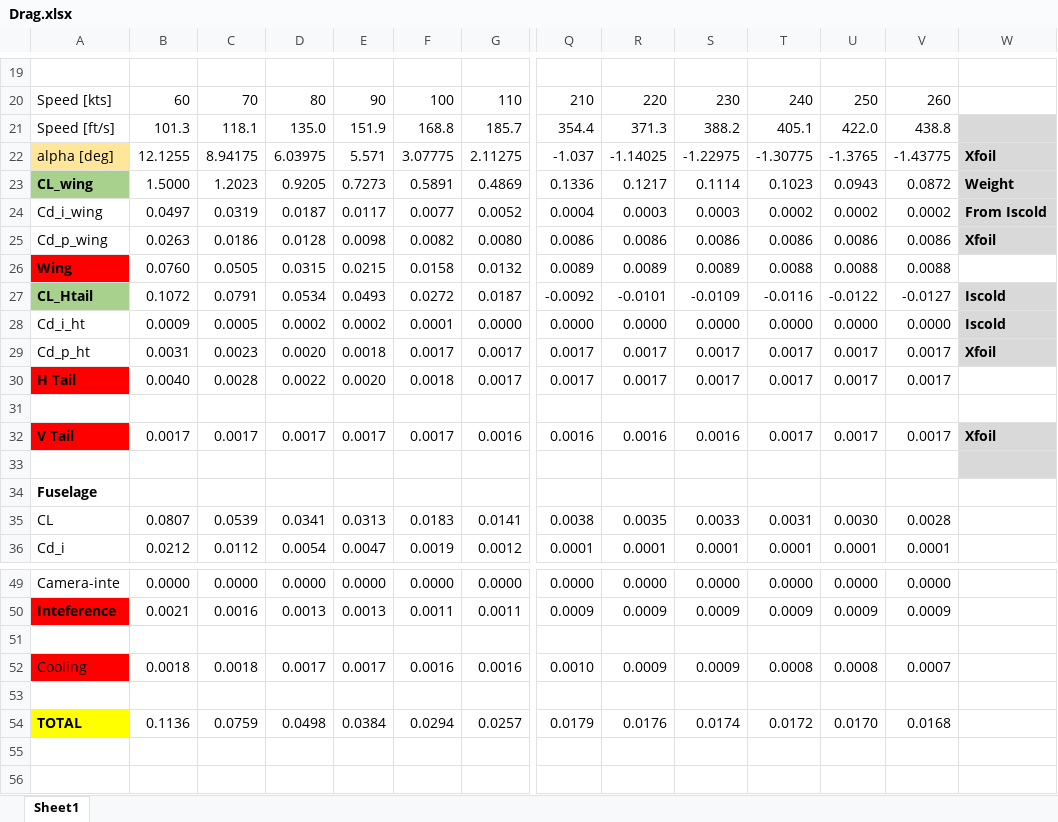
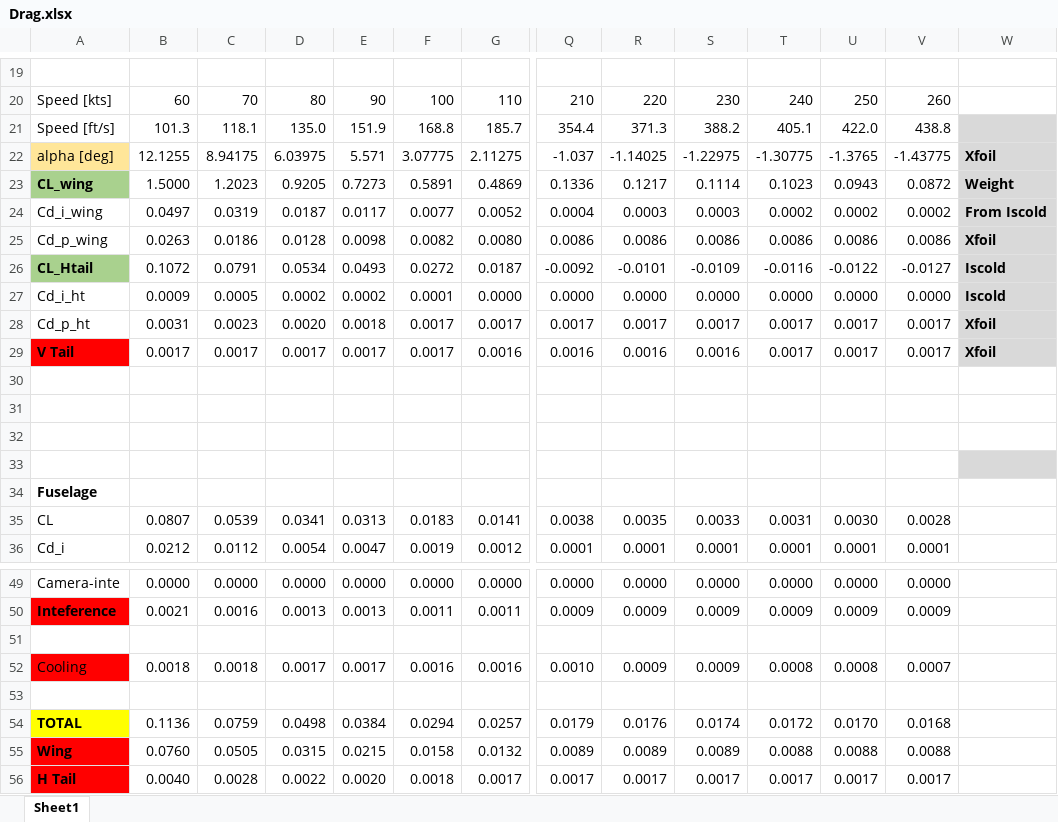
Before and after one commit to cfetch1/Senior-Design, an Excel workbook: Wing Tail Drag Buildup/Drag.xlsx, sheet Sheet1, drawn as a sheet; only a part is shown, gaps mark what is left out; values as stored, in another font and other column widths than the file's, no borders; charts and pictures not drawn; addresses are those after the commit; rows hold the shown columns only; the diff names each change by its address in the sheet, - before the commit and + after, or states it on an @@ line.

Commit message:
@arnoldgreg98 Fixed the Excel Sheet, no change in matlab
p.s. Pushed by Eddie

```diff
--- a/Wing Tail Drag Buildup/Drag.xlsx (sheet Sheet1)
+++ b/Wing Tail Drag Buildup/Drag.xlsx (sheet Sheet1)
+row 29: V Tail | 0.0017 | 0.0017 | 0.0017 | 0.0017 | 0.0017 | 0.0016 | 0.0016 | 0.0016 | 0.0016 | 0.0017 | 0.0017 | 0.0017 | Xfoil
-row 31: V Tail | 0.0017 | 0.0017 | 0.0017 | 0.0017 | 0.0017 | 0.0016 | 0.0016 | 0.0016 | 0.0016 | 0.0017 | 0.0017 | 0.0017 | Xfoil
+row 31: (empty)
-A31 fill: #FF0000
+A31 fill: none
-W31 fill: #D9D9D9
+W31 fill: none
+row 32: (empty)
@@ row 26 moved to row 55: Wing @@
@@ row 30 moved to row 56: H Tail @@
```
Also changed, not shown: formulas that keep their value, charts or pictures.
